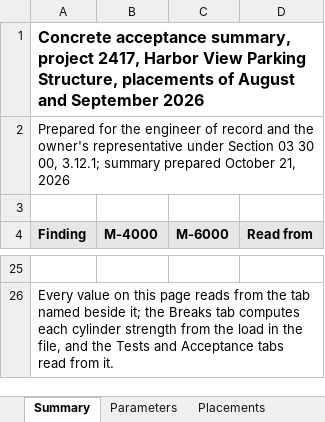
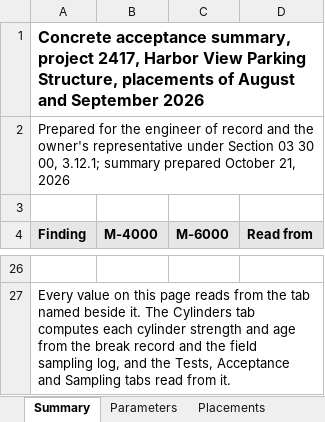
Before and after one commit to goatware-ai/snk-hazy, an Excel workbook: submissions/09-concrete-acceptance-review/solution/acceptance_summary_2417_aug_sep.xlsx, sheet Summary, drawn as a sheet; only a part is shown, gaps mark what is left out; values as stored, in another font and other column widths than the file's, no borders; addresses are those after the commit; the diff covers the shown part only; the diff names each change by its address in the sheet, - before the commit and + after, or states it on an @@ line.

Commit message:
fix submissions/09-concrete-acceptance-review

```diff
--- a/submissions/09-concrete-acceptance-review/solution/acceptance_summary_2417_aug_sep.xlsx (sheet Summary)
+++ b/submissions/09-concrete-acceptance-review/solution/acceptance_summary_2417_aug_sep.xlsx (sheet Summary)
-A27 (Finding): …named beside it; the Breaks tab computes each cylinder strength from the load in the file, and the Tests and Acceptance tabs read…
+A27 (Finding): …named beside it. The Cylinders tab computes each cylinder strength and age from the break record and the field sampling log, and the Tests, Acceptance and Sampling tabs read…
```
Also changed, not shown: 9 added rows, 8 removed rows, 12 edited cells and cell formats elsewhere in this sheet, sheet Samples, sheet Sampling, sheet Tests, sheet Acceptance decks, sheet Placements, sheet Parameters, 1 more sheet, other sheet tabs, formulas that keep their value, 19 other files.
